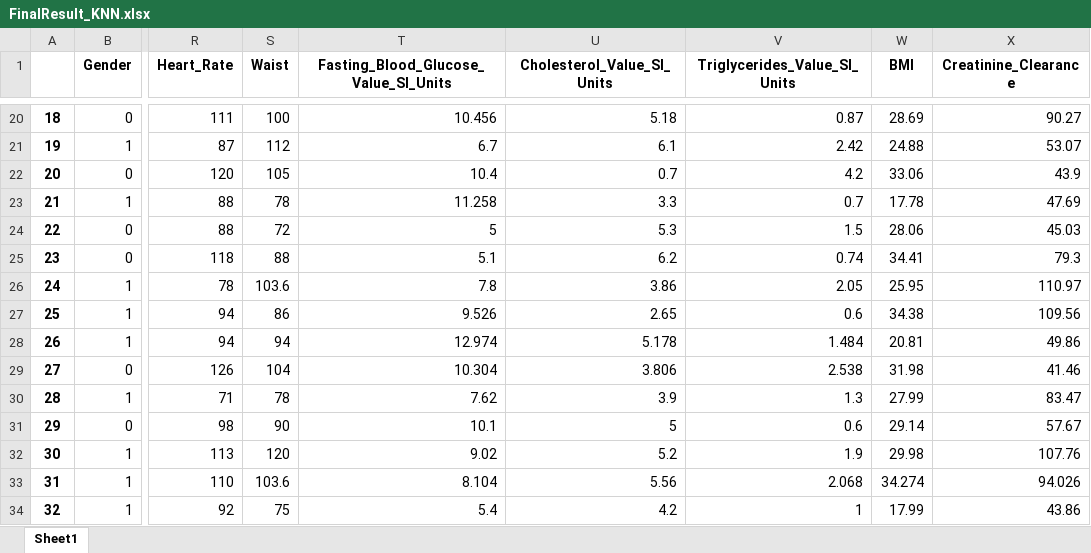
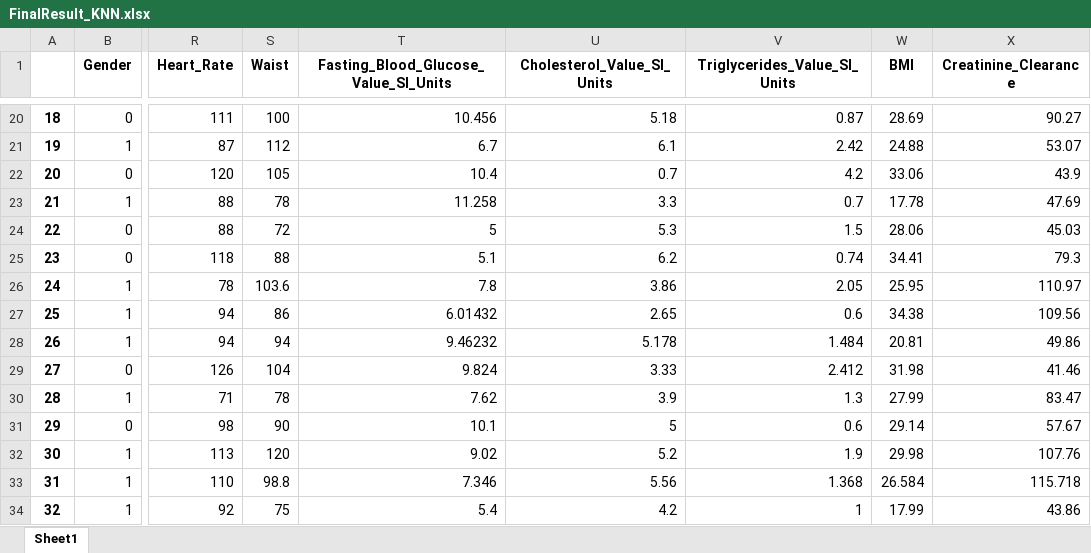
Before and after one commit to YounesseAmhend/Projet-de-fin-d-tude, an Excel workbook: Excel/FinalResult_KNN.xlsx, sheet Sheet1, drawn as a sheet; only a part is shown, gaps mark what is left out; values as stored, in another font and other column widths than the file's, no borders; the diff covers the shown part only; the diff names each change by its address in the sheet, - before the commit and + after, or states it on an @@ line.

```diff
--- a/Excel/FinalResult_KNN.xlsx (sheet Sheet1)
+++ b/Excel/FinalResult_KNN.xlsx (sheet Sheet1)
-T27: 9.526
+T27: 6.01432
-T28: 12.974
+T28: 9.46232
-T29: 10.304
+T29: 9.824
-U29 (Cholesterol_Value_SI_Units): 3.806
+U29 (Cholesterol_Value_SI_Units): 3.33
-V29 (Triglycerides_Value_SI_Units): 2.538
+V29 (Triglycerides_Value_SI_Units): 2.412
-S33 (Waist): 103.6
+S33 (Waist): 98.8
-T33: 8.104
+T33: 7.346
-V33 (Triglycerides_Value_SI_Units): 2.068
+V33 (Triglycerides_Value_SI_Units): 1.368
-W33 (BMI): 34.274
+W33 (BMI): 26.584
-X33 (Creatinine_Clearance): 94.026
+X33 (Creatinine_Clearance): 115.718
```
Also changed, not shown: 538 edited cells elsewhere in this sheet, Excel/CleanedResult.xlsx, Excel/Encoded.xlsx, 16 other files.
